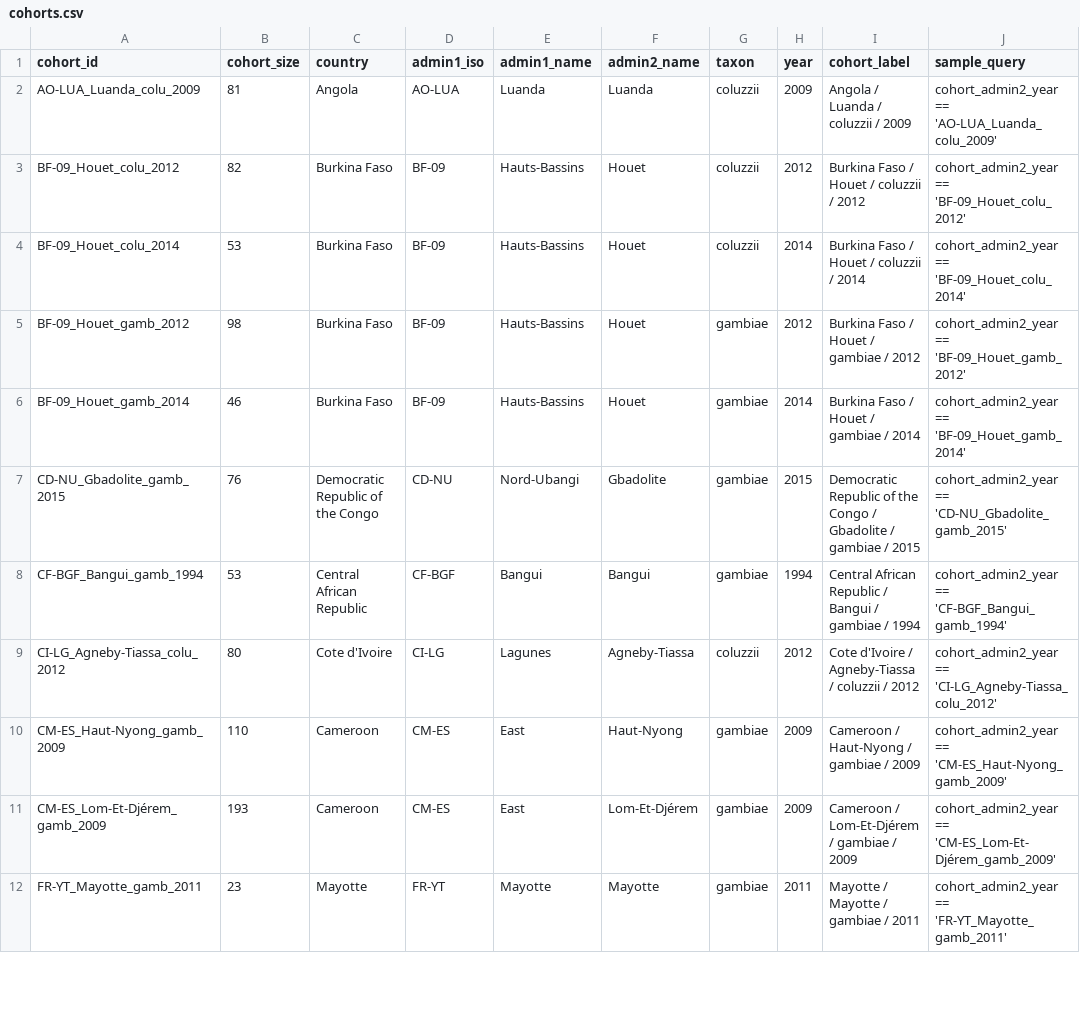
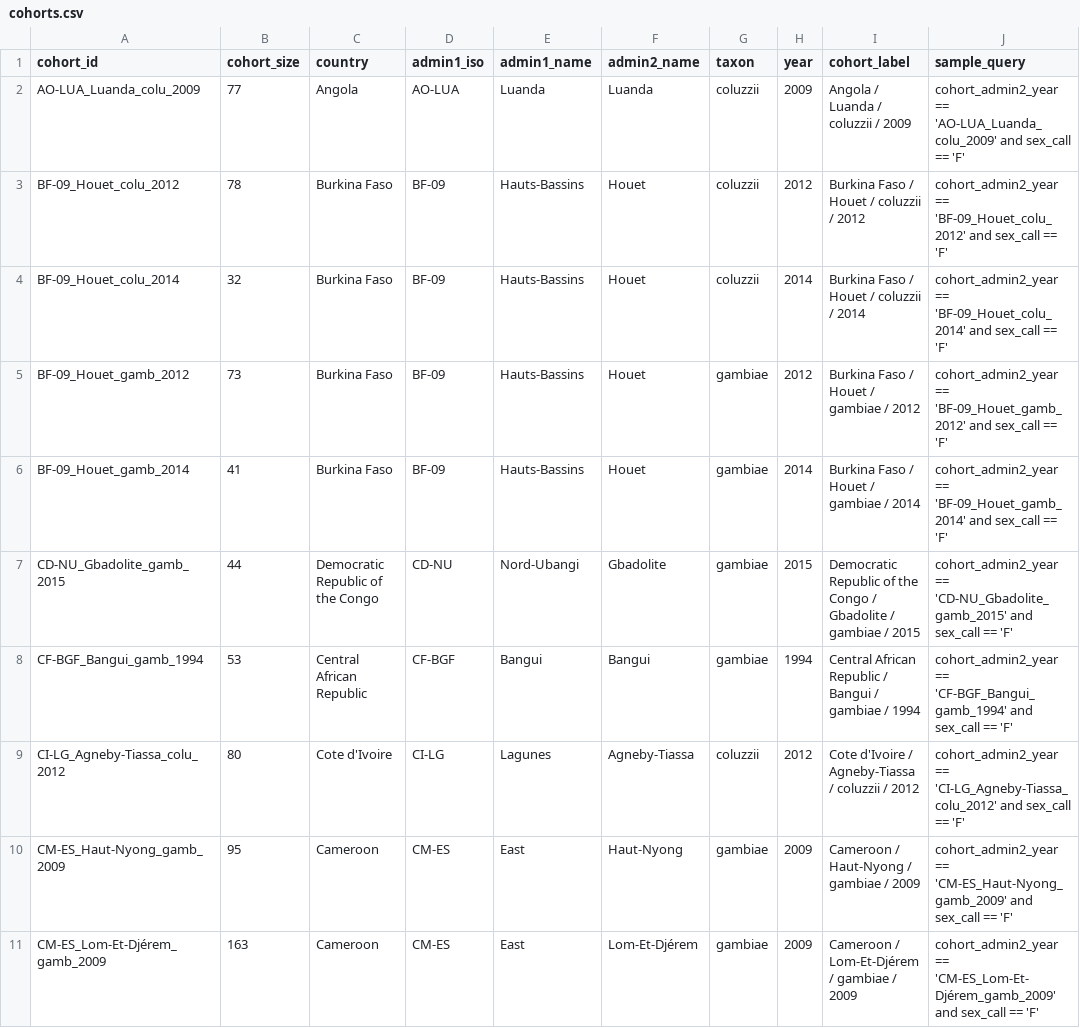
Before and after one commit to anopheles-genomic-surveillance/selection-atlas, a CSV file: workflow/cohorts.csv, drawn as a sheet; only a part is shown; the diff covers the shown part only.

```diff
--- a/workflow/cohorts.csv
+++ b/workflow/cohorts.csv
@@ -1,12 +1,11 @@
 cohort_id,cohort_size,country,admin1_iso,admin1_name,admin2_name,taxon,year,cohort_label,sample_query
-AO-LUA_Luanda_colu_2009,81,Angola,AO-LUA,Luanda,Luanda,coluzzii,2009,Angola / Luanda / coluzzii / 2009,cohort_admin2_year == 'AO-LUA_Luanda_colu_2009'
-BF-09_Houet_colu_2012,82,Burkina Faso,BF-09,Hauts-Bassins,Houet,coluzzii,2012,Burkina Faso / Houet / coluzzii / 2012,cohort_admin2_year == 'BF-09_Houet_colu_2012'
-BF-09_Houet_colu_2014,53,Burkina Faso,BF-09,Hauts-Bassins,Houet,coluzzii,2014,Burkina Faso / Houet / coluzzii / 2014,cohort_admin2_year == 'BF-09_Houet_colu_2014'
-BF-09_Houet_gamb_2012,98,Burkina Faso,BF-09,Hauts-Bassins,Houet,gambiae,2012,Burkina Faso / Houet / gambiae / 2012,cohort_admin2_year == 'BF-09_Houet_gamb_2012'
-BF-09_Houet_gamb_2014,46,Burkina Faso,BF-09,Hauts-Bassins,Houet,gambiae,2014,Burkina Faso / Houet / gambiae / 2014,cohort_admin2_year == 'BF-09_Houet_gamb_2014'
-CD-NU_Gbadolite_gamb_2015,76,Democratic Republic of the Congo,CD-NU,Nord-Ubangi,Gbadolite,gambiae,2015,Democratic Republic of the Congo / Gbadolite / gambiae / 2015,cohort_admin2_year == 'CD-NU_Gbadolite_gamb_2015'
-CF-BGF_Bangui_gamb_1994,53,Central African Republic,CF-BGF,Bangui,Bangui,gambiae,1994,Central African Republic / Bangui / gambiae / 1994,cohort_admin2_year == 'CF-BGF_Bangui_gamb_1994'
-CI-LG_Agneby-Tiassa_colu_2012,80,Cote d'Ivoire,CI-LG,Lagunes,Agneby-Tiassa,coluzzii,2012,Cote d'Ivoire / Agneby-Tiassa / coluzzii / 2012,cohort_admin2_year == 'CI-LG_Agneby-Tiassa_colu_2012'
-CM-ES_Haut-Nyong_gamb_2009,110,Cameroon,CM-ES,East,Haut-Nyong,gambiae,2009,Cameroon / Haut-Nyong / gambiae / 2009,cohort_admin2_year == 'CM-ES_Haut-Nyong_gamb_2009'
-CM-ES_Lom-Et-Djérem_gamb_2009,193,Cameroon,CM-ES,East,Lom-Et-Djérem,gambiae,2009,Cameroon / Lom-Et-Djérem / gambiae / 2009,cohort_admin2_year == 'CM-ES_Lom-Et-Djérem_gamb_2009'
-FR-YT_Mayotte_gamb_2011,23,Mayotte,FR-YT,Mayotte,Mayotte,gambiae,2011,Mayotte / Mayotte / gambiae / 2011,cohort_admin2_year == 'FR-YT_Mayotte_gamb_2011'
+AO-LUA_Luanda_colu_2009,77,Angola,AO-LUA,Luanda,Luanda,coluzzii,2009,Angola / Luanda / coluzzii / 2009,cohort_admin2_year == 'AO-LUA_Luanda_colu_2009' and sex_call == 'F'
+BF-09_Houet_colu_2012,78,Burkina Faso,BF-09,Hauts-Bassins,Houet,coluzzii,2012,Burkina Faso / Houet / coluzzii / 2012,cohort_admin2_year == 'BF-09_Houet_colu_2012' and sex_call == 'F'
+BF-09_Houet_colu_2014,32,Burkina Faso,BF-09,Hauts-Bassins,Houet,coluzzii,2014,Burkina Faso / Houet / coluzzii / 2014,cohort_admin2_year == 'BF-09_Houet_colu_2014' and sex_call == 'F'
+BF-09_Houet_gamb_2012,73,Burkina Faso,BF-09,Hauts-Bassins,Houet,gambiae,2012,Burkina Faso / Houet / gambiae / 2012,cohort_admin2_year == 'BF-09_Houet_gamb_2012' and sex_call == 'F'
+BF-09_Houet_gamb_2014,41,Burkina Faso,BF-09,Hauts-Bassins,Houet,gambiae,2014,Burkina Faso / Houet / gambiae / 2014,cohort_admin2_year == 'BF-09_Houet_gamb_2014' and sex_call == 'F'
+CD-NU_Gbadolite_gamb_2015,44,Democratic Republic of the Congo,CD-NU,Nord-Ubangi,Gbadolite,gambiae,2015,Democratic Republic of the Congo / Gbadolite / gambiae / 2015,cohort_admin2_year == 'CD-NU_Gbadolite_gamb_2015' and sex_call == 'F'
+CF-BGF_Bangui_gamb_1994,53,Central African Republic,CF-BGF,Bangui,Bangui,gambiae,1994,Central African Republic / Bangui / gambiae / 1994,cohort_admin2_year == 'CF-BGF_Bangui_gamb_1994' and sex_call == 'F'
+CI-LG_Agneby-Tiassa_colu_2012,80,Cote d'Ivoire,CI-LG,Lagunes,Agneby-Tiassa,coluzzii,2012,Cote d'Ivoire / Agneby-Tiassa / coluzzii / 2012,cohort_admin2_year == 'CI-LG_Agneby-Tiassa_colu_2012' and sex_call == 'F'
+CM-ES_Haut-Nyong_gamb_2009,95,Cameroon,CM-ES,East,Haut-Nyong,gambiae,2009,Cameroon / Haut-Nyong / gambiae / 2009,cohort_admin2_year == 'CM-ES_Haut-Nyong_gamb_2009' and sex_call == 'F'
+CM-ES_Lom-Et-Djérem_gamb_2009,163,Cameroon,CM-ES,East,Lom-Et-Djérem,gambiae,2009,Cameroon / Lom-Et-Djérem / gambiae / 2009,cohort_admin2_year == 'CM-ES_Lom-Et-Djérem_gamb_2009' and sex_call == 'F'
```
Also changed, not shown: 33 edited cells elsewhere in this file, 3 other files.
